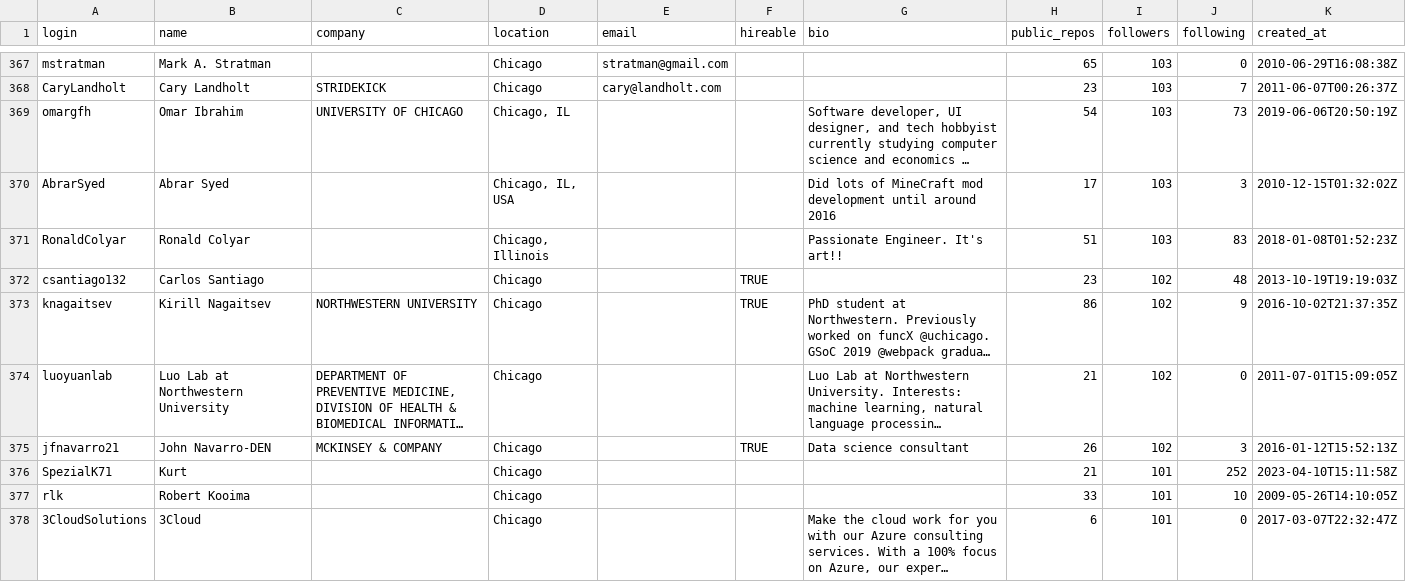
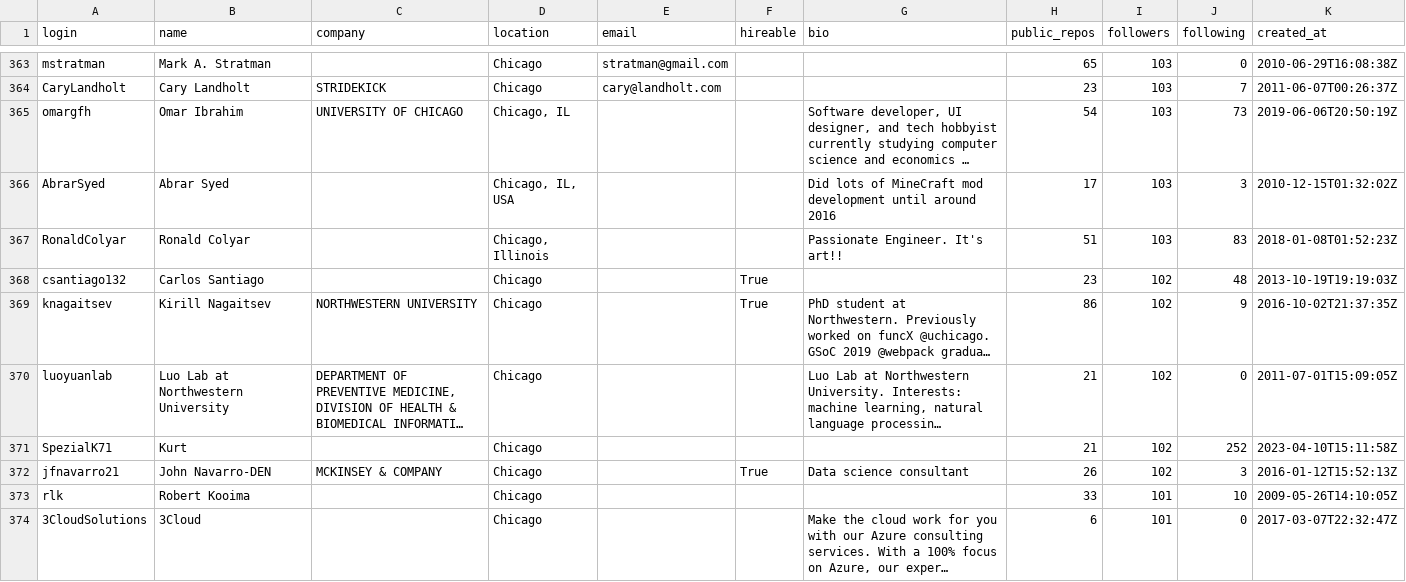
Before and after one commit to joy-pro26/TDSProject1, a CSV file: users.csv, drawn as a sheet; only a part is shown, gaps mark what is left out; long unchanged cells end in …; removed rows and columns are numbered as before the commit, all else as after; the diff covers the shown part only; the diff names each change by its address in the sheet, - before the commit and + after, or states it on an @@ line.

```diff
--- a/users.csv
+++ b/users.csv
-F368:F369 (hireable): TRUE
+F368:F369 (hireable): True
+row 371: SpezialK71 | Kurt |  | Chicago |  |  |  | 21 | 102 | 252 | 2023-04-10T15:11:58Z
-F372 (hireable): TRUE
+F372 (hireable): True
-row 376: SpezialK71 | Kurt |  | Chicago |  |  |  | 21 | 101 | 252 | 2023-04-10T15:11:58Z
```
Also changed, not shown: 3 added rows, 3 removed rows, 2 moved rows and 91 edited cells elsewhere in this file, 1 other file.
